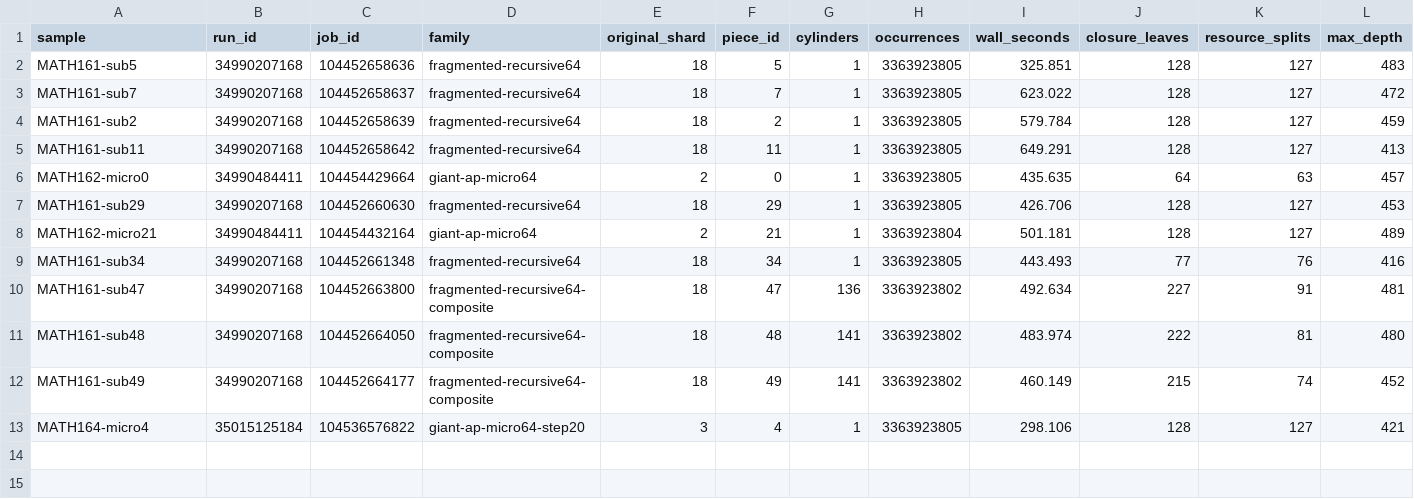
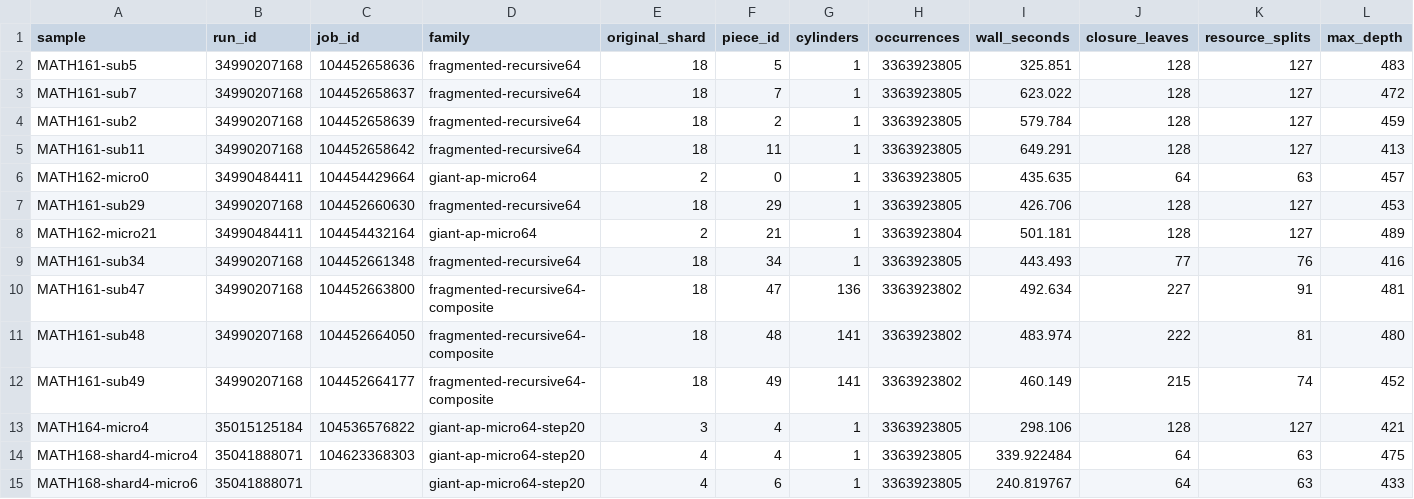
Before and after one commit to dominicus9708/Math-verification, a TSV file: collatz/results/2026-09-16-math167-r10-runtime-geometry-sample.tsv, drawn as a sheet; only a part is shown; rows hold the shown columns only; the diff names each change by its address in the sheet, - before the commit and + after, or states it on an @@ line.

Commit message:
MATH-167 add shard4 step20 runtime samples

```diff
--- a/collatz/results/2026-09-16-math167-r10-runtime-geometry-sample.tsv
+++ b/collatz/results/2026-09-16-math167-r10-runtime-geometry-sample.tsv
+row 14: MATH168-shard4-micro4 | 35041888071 | 104623368303 | giant-ap-micro64-step20 | 4 | 4 | 1 | 3363923805 | 339.922484 | 64 | 63 | 475
+row 15: MATH168-shard4-micro6 | 35041888071 |  | giant-ap-micro64-step20 | 4 | 6 | 1 | 3363923805 | 240.819767 | 64 | 63 | 433
```
